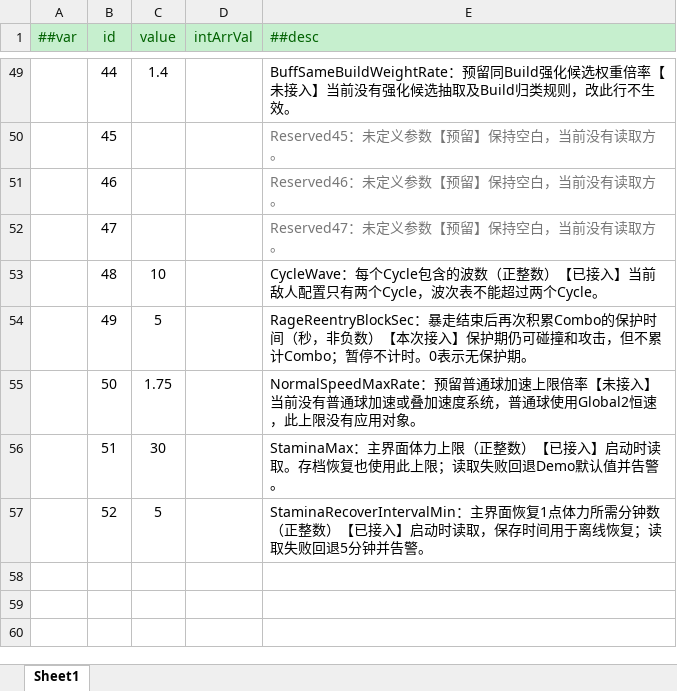
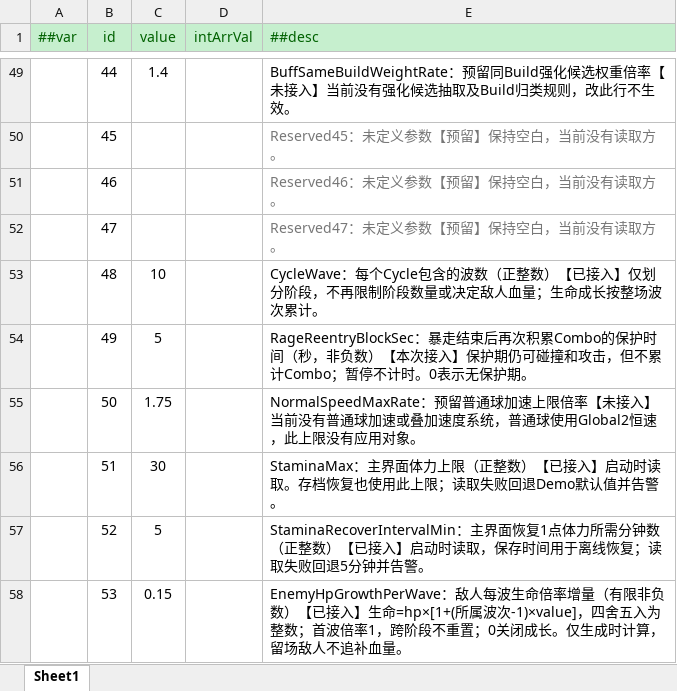
Before and after one commit to grorge15/FreshGuard, an Excel workbook: GameConfig/Datas/global_config.xlsx, sheet Sheet1, drawn as a sheet; only a part is shown, gaps mark what is left out; values as stored, in another font and other column widths than the file's, no borders; charts and pictures not drawn; the diff names each change by its address in the sheet, - before the commit and + after, or states it on an @@ line.

```diff
--- a/GameConfig/Datas/global_config.xlsx (sheet Sheet1)
+++ b/GameConfig/Datas/global_config.xlsx (sheet Sheet1)
-E53 (##desc): …已接入】当前敌人配置只有两个Cycle，波次表不能超过两个Cycle。
+E53 (##desc): …已接入】仅划分阶段，不再限制阶段数量或决定敌人血量；生命成长按整场波次累计。
+row 58:  | 53 | 0.15 |  | EnemyHpGrowthPerWave：敌人每波生命倍率增量（有限非负数）【已接入】生命=hp×[1+(所属波次-1)×value]，四舍五入为整数；首波倍率1，跨阶段不重置；0关闭成长。仅生成时计算，留场敌人不追补血量。
```
Also changed, not shown: GameConfig/Datas/enemy.xlsx, 14 other files.
